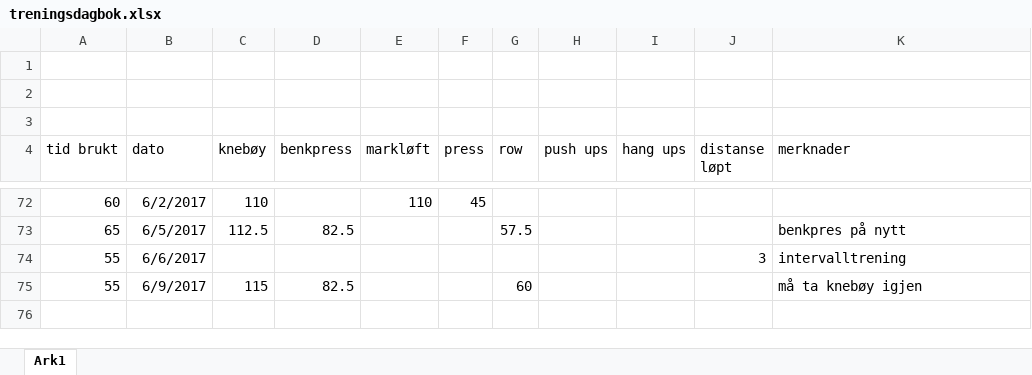
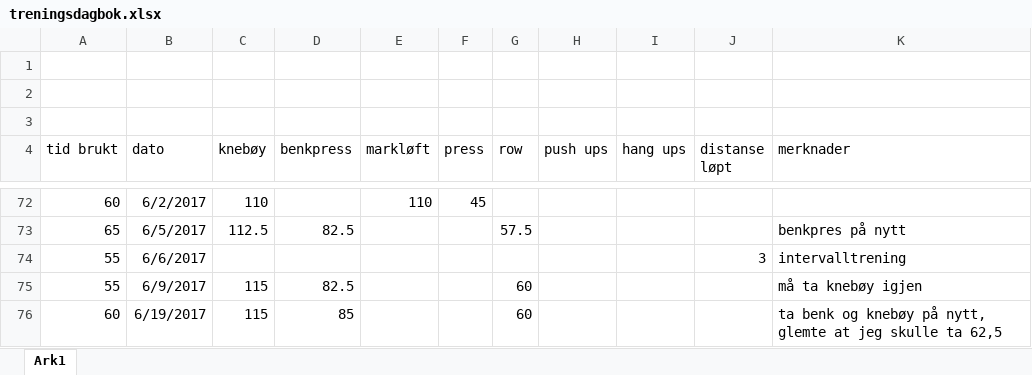
Before and after one commit to Sirikam/treningsdagbok, an Excel workbook: treningsdagbok.xlsx, sheet Ark1, drawn as a sheet; only a part is shown, gaps mark what is left out; values as stored, in another font and other column widths than the file's, no borders; charts and pictures not drawn; the diff names each change by its address in the sheet, - before the commit and + after, or states it on an @@ line.

Commit message:
la til mandagens resultater

```diff
--- a/treningsdagbok.xlsx (sheet Ark1)
+++ b/treningsdagbok.xlsx (sheet Ark1)
+row 76: 60 | 6/19/2017 | 115 | 85 |  |  | 60 |  |  |  | ta benk og knebøy på nytt, glemte at jeg skulle ta 62,5
```
Also changed, not shown: charts or pictures.
